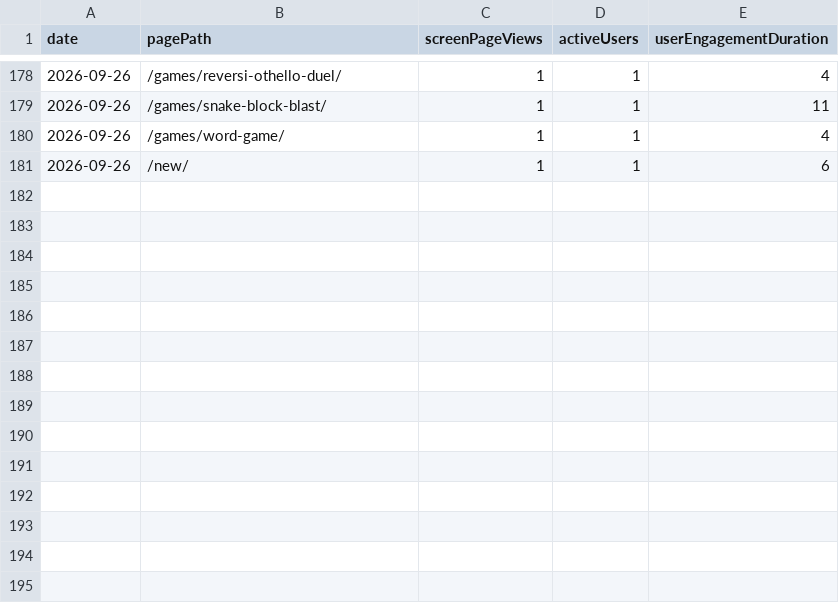
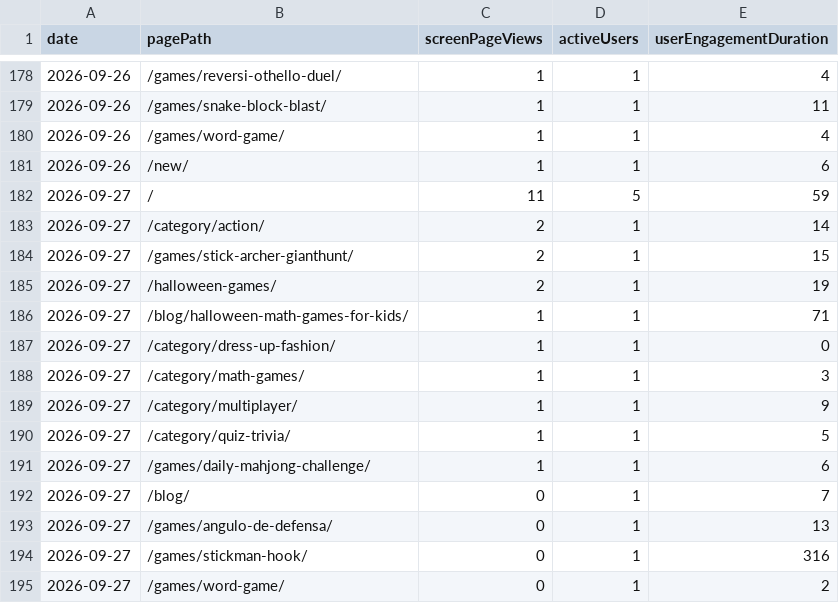
Before and after one commit to thanhnt1910/gsc-data, a CSV file: data/ga4/pages/2026-09.csv, drawn as a sheet; only a part is shown, gaps mark what is left out; the diff names each change by its address in the sheet, - before the commit and + after, or states it on an @@ line.

```diff
--- a/data/ga4/pages/2026-09.csv
+++ b/data/ga4/pages/2026-09.csv
+row 182: 2026-09-27 | / | 11 | 5 | 59
+row 183: 2026-09-27 | /category/action/ | 2 | 1 | 14
+row 184: 2026-09-27 | /games/stick-archer-gianthunt/ | 2 | 1 | 15
+row 185: 2026-09-27 | /halloween-games/ | 2 | 1 | 19
+row 186: 2026-09-27 | /blog/halloween-math-games-for-kids/ | 1 | 1 | 71
+row 187: 2026-09-27 | /category/dress-up-fashion/ | 1 | 1 | 0
+row 188: 2026-09-27 | /category/math-games/ | 1 | 1 | 3
+row 189: 2026-09-27 | /category/multiplayer/ | 1 | 1 | 9
+row 190: 2026-09-27 | /category/quiz-trivia/ | 1 | 1 | 5
+row 191: 2026-09-27 | /games/daily-mahjong-challenge/ | 1 | 1 | 6
+row 192: 2026-09-27 | /blog/ | 0 | 1 | 7
+row 193: 2026-09-27 | /games/angulo-de-defensa/ | 0 | 1 | 13
+row 194: 2026-09-27 | /games/stickman-hook/ | 0 | 1 | 316
+row 195: 2026-09-27 | /games/word-game/ | 0 | 1 | 2
```
Also changed, not shown: data/ga4/channels/2026-09.csv, data/ga4/events/2026-09.csv, 4 other files.
